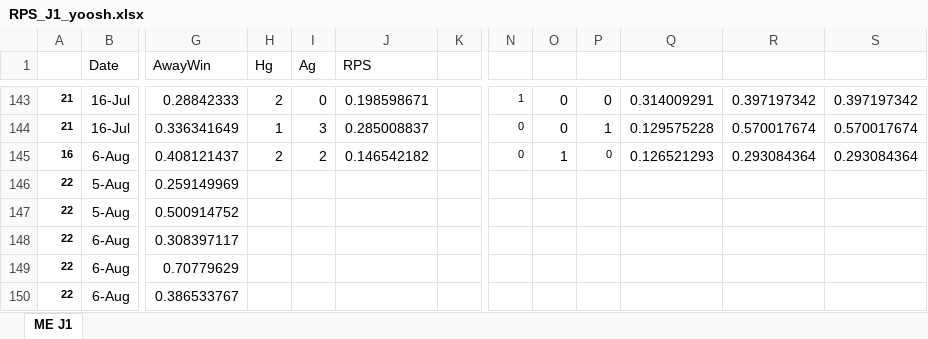
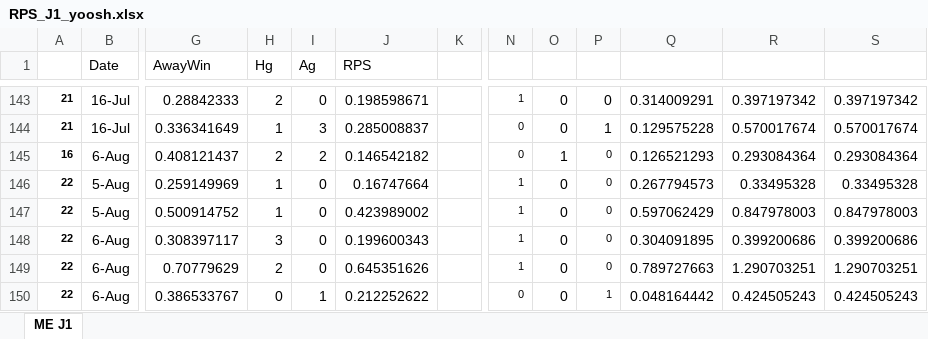
Before and after one commit to y00sh/Soccer-Prediction, an Excel workbook: RPS_J1_yoosh.xlsx, sheet ME J1, drawn as a sheet; only a part is shown, gaps mark what is left out; values as stored, in another font and other column widths than the file's, no borders; the diff covers the shown part only; the diff names each change by its address in the sheet, - before the commit and + after, or states it on an @@ line.

Commit message:
RPS 0.224

```diff
--- a/RPS_J1_yoosh.xlsx (sheet ME J1)
+++ b/RPS_J1_yoosh.xlsx (sheet ME J1)
-H146:H147 (Hg): (empty)
+H146:H147 (Hg): 1
-I146:I149 (Ag): (empty)
+I146:I149 (Ag): 0
-J146 (RPS): (empty)
+J146 (RPS): 0.16747664
-N146:N149: (empty)
+N146:N149: 1
-O146:O150: (empty)
+O146:O150: 0
-P146:P149: (empty)
+P146:P149: 0
-Q146: (empty)
+Q146: 0.267794573
-R146: (empty)
+R146: 0.33495328
-S146: (empty)
+S146: 0.33495328
-J147 (RPS): (empty)
+J147 (RPS): 0.423989002
-Q147: (empty)
+Q147: 0.597062429
-R147: (empty)
+R147: 0.847978003
-S147: (empty)
+S147: 0.847978003
-H148 (Hg): (empty)
+H148 (Hg): 3
-J148 (RPS): (empty)
+J148 (RPS): 0.199600343
-Q148: (empty)
+Q148: 0.304091895
-R148: (empty)
+R148: 0.399200686
-S148: (empty)
+S148: 0.399200686
-H149 (Hg): (empty)
+H149 (Hg): 2
-J149 (RPS): (empty)
+J149 (RPS): 0.645351626
-Q149: (empty)
+Q149: 0.789727663
-R149: (empty)
+R149: 1.290703251
-S149: (empty)
+S149: 1.290703251
-H150 (Hg): (empty)
+H150 (Hg): 0
-I150 (Ag): (empty)
+I150 (Ag): 1
-J150 (RPS): (empty)
+J150 (RPS): 0.212252622
-N150: (empty)
+N150: 0
-P150: (empty)
+P150: 1
-Q150: (empty)
+Q150: 0.048164442
-R150: (empty)
+R150: 0.424505243
-S150: (empty)
+S150: 0.424505243
```
Also changed, not shown: 45 added rows, 2 removed rows and 37 edited cells elsewhere in this sheet.
